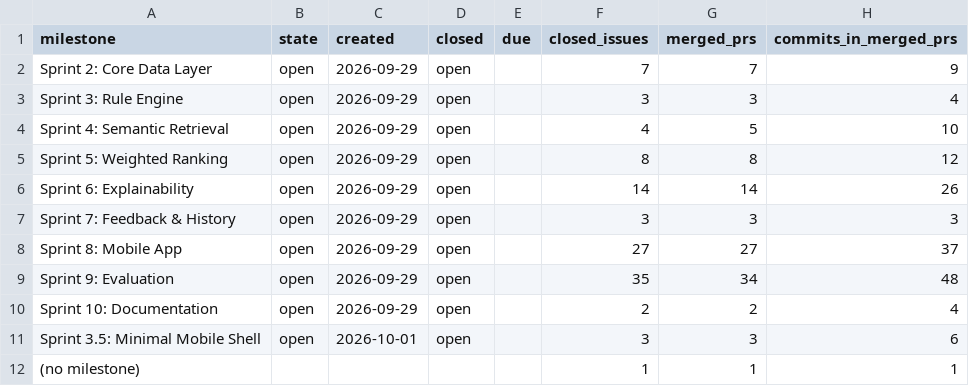
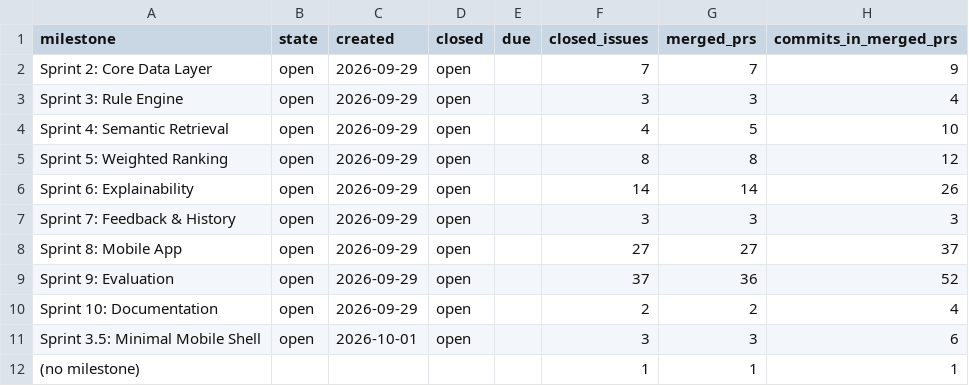
Before and after one commit to Alysa-Gathoni/Nurtura, a CSV file: docs/report_evidence/raw/milestones_github.csv, drawn as a sheet.

```diff
--- a/docs/report_evidence/raw/milestones_github.csv
+++ b/docs/report_evidence/raw/milestones_github.csv
@@ -8,3 +8,3 @@ Sprint 7: Feedback & History,open,2026-09-29,open,,3,3,3
 Sprint 8: Mobile App,open,2026-09-29,open,,27,27,37
-Sprint 9: Evaluation,open,2026-09-29,open,,35,34,48
+Sprint 9: Evaluation,open,2026-09-29,open,,37,36,52
 Sprint 10: Documentation,open,2026-09-29,open,,2,2,4
```
Also changed, not shown: docs/report_evidence/raw/changes_since_sprint6.csv, docs/report_evidence/raw/latency_runs.csv, 36 other files.
